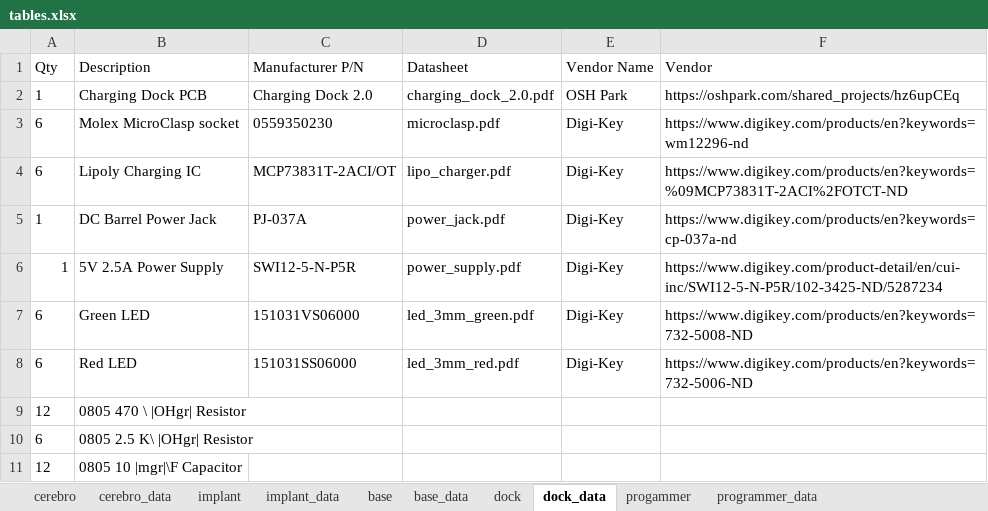
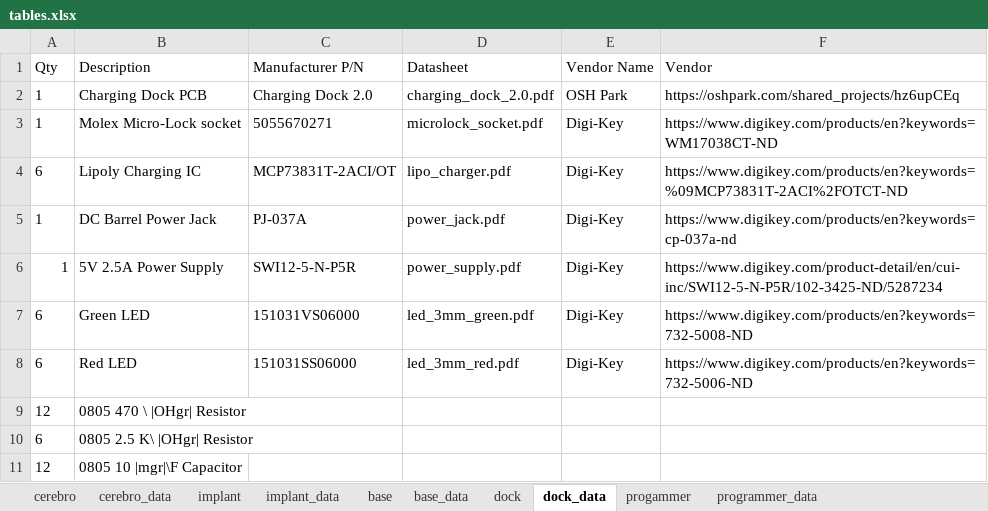
Before and after one commit to Karpova-Lab/cerebro, an Excel workbook: Documentation_src/source/Hardware/tables.xlsx, sheet dock_data, drawn as a sheet; values as stored, in another font and other column widths than the file's, no borders; removed rows and columns are numbered as before the commit, all else as after; the diff names each change by its address in the sheet, - before the commit and + after, or states it on an @@ line.

```diff
--- a/Documentation_src/source/Hardware/tables.xlsx (sheet dock_data)
+++ b/Documentation_src/source/Hardware/tables.xlsx (sheet dock_data)
-row 3: 6 | Molex MicroClasp socket | 0559350230 | microclasp.pdf | Digi-Key | https://www.digikey.com/products/en?keywords=wm12296-nd
+row 3: 1 | Molex Micro-Lock socket | 5055670271 | microlock_socket.pdf | Digi-Key | https://www.digikey.com/products/en?keywords=WM17038CT-ND
```
Also changed, not shown: sheet cerebro, sheet dock, sheet progammer, sheet implant, sheet base, sheet cerebro_data, formulas that keep their value, 9 other files.
